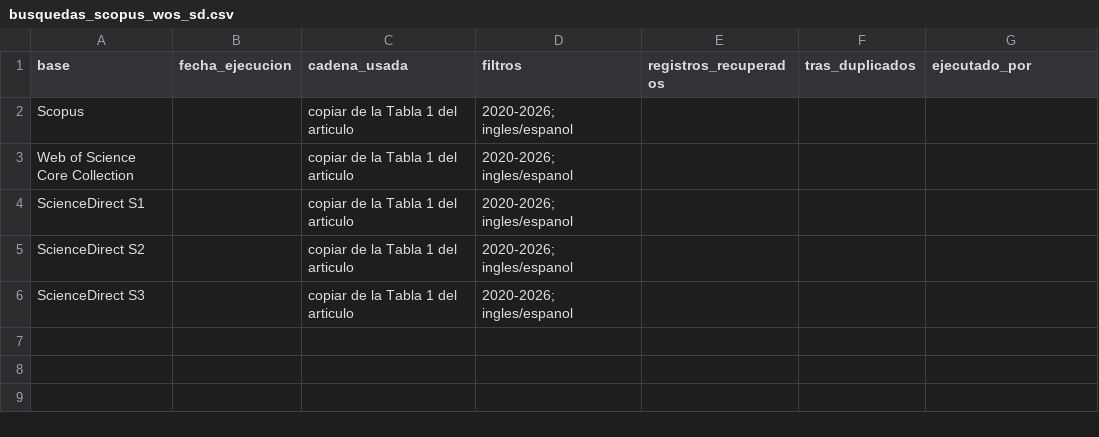
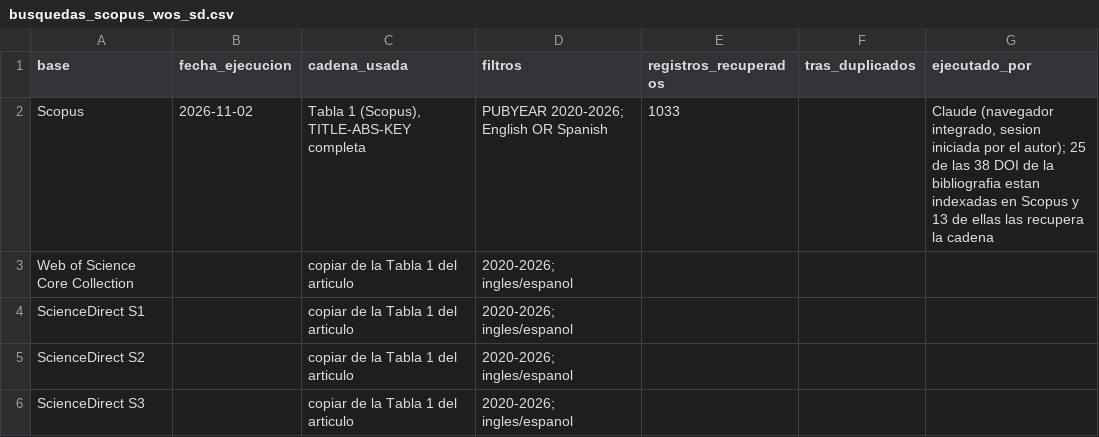
Before and after one commit to jfloriana/gemelo-digital-trujillo, a CSV file: replicacion/pendientes/busquedas_scopus_wos_sd.csv, drawn as a sheet.

```diff
--- a/replicacion/pendientes/busquedas_scopus_wos_sd.csv
+++ b/replicacion/pendientes/busquedas_scopus_wos_sd.csv
@@ -1,3 +1,3 @@
 base,fecha_ejecucion,cadena_usada,filtros,registros_recuperados,tras_duplicados,ejecutado_por
-Scopus,,copiar de la Tabla 1 del articulo,2020-2026; ingles/espanol,,,
+Scopus,2026-11-02,"Tabla 1 (Scopus), TITLE-ABS-KEY completa",PUBYEAR 2020-2026; English OR Spanish,1033,,"Claude (navegador integrado, sesion iniciada por el autor); 25 de las 38 DOI de la bibliografia estan indexadas en Scopus y 13 de ellas las recupera la cadena"
 Web of Science Core Collection,,copiar de la Tabla 1 del articulo,2020-2026; ingles/espanol,,,
```
Also changed, not shown: 10 other files.
